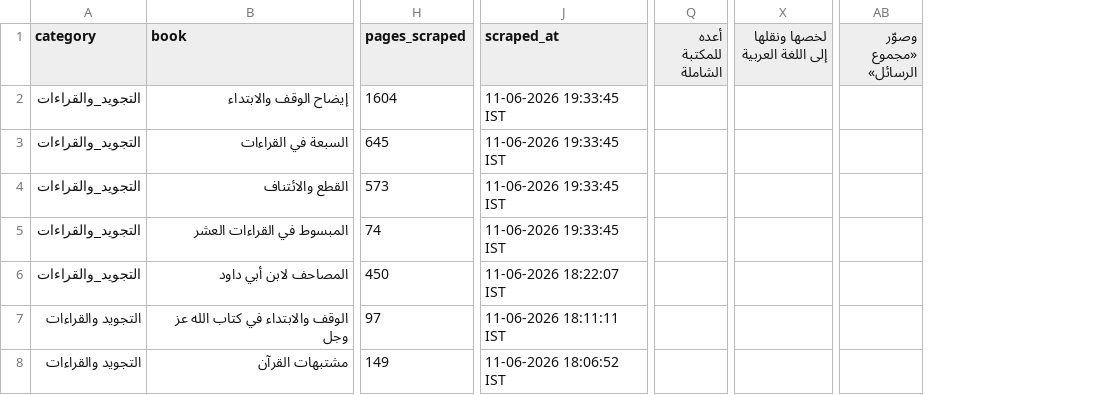
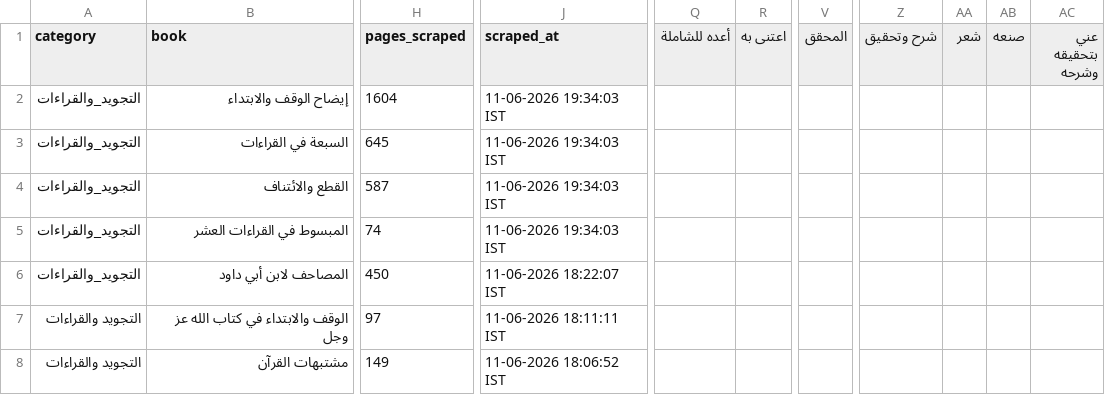
Before and after one commit to farhan281/al-qalam-project, a CSV file: shamela_output/التجويد_والقراءات/التجويد_والقراءات.csv, drawn as a sheet; only a part is shown, gaps mark what is left out; removed rows and columns are numbered as before the commit, all else as after; the diff names each change by its address in the sheet, - before the commit and + after, or states it on an @@ line.

```diff
--- a/shamela_output/التجويد_والقراءات/التجويد_والقراءات.csv
+++ b/shamela_output/التجويد_والقراءات/التجويد_والقراءات.csv
-column Q (أعده للمكتبة الشاملة), empty
+column Q (أعده للشاملة), empty
+column R (اعتنى به), empty
+column V (المحقق), empty
-column X (لخصها ونقلها إلى اللغة العربية), empty
+column Z (شرح وتحقيق), empty
+column AA (شعر), empty
+column AB (صنعه), empty
+column AC (عني بتحقيقه وشرحه), empty
-column AB (وصوّر «مجموع الرسائل»), empty
-J2:J5 (scraped_at): 11-06-2026 19:33:45 IST
+J2:J5 (scraped_at): 11-06-2026 19:34:03 IST
-H4 (pages_scraped): 573
+H4 (pages_scraped): 587
```
Also changed, not shown: shamela_output/reports/الأدب.csv, shamela_output/reports/العقيدة.csv, 17 other files.
